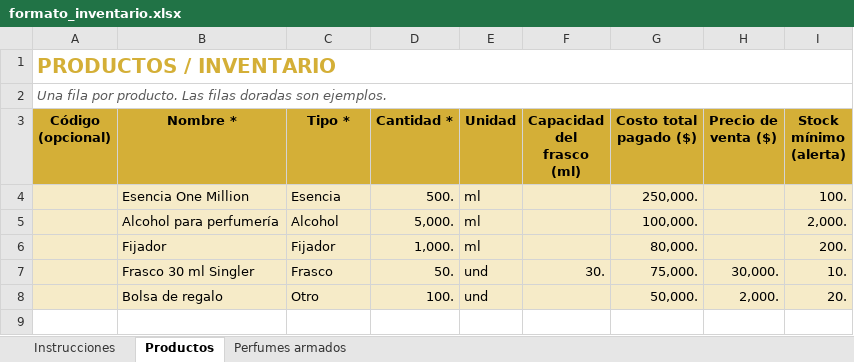
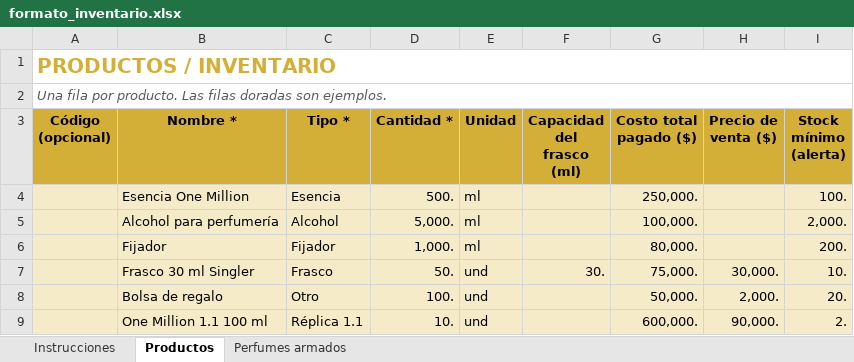
Before and after one commit to perfumestore25/perfumeria, an Excel workbook: formato_inventario.xlsx, sheet Productos, drawn as a sheet; values as stored, in another font and other column widths than the file's, no borders; the diff names each change by its address in the sheet, - before the commit and + after, or states it on an @@ line.

```diff
--- a/formato_inventario.xlsx (sheet Productos)
+++ b/formato_inventario.xlsx (sheet Productos)
+row 9:  | One Million 1.1 100 ml | Réplica 1.1 | 10. | und |  | 600,000. | 90,000. | 2.
```
Also changed, not shown: sheet Instrucciones, 3 other files.
